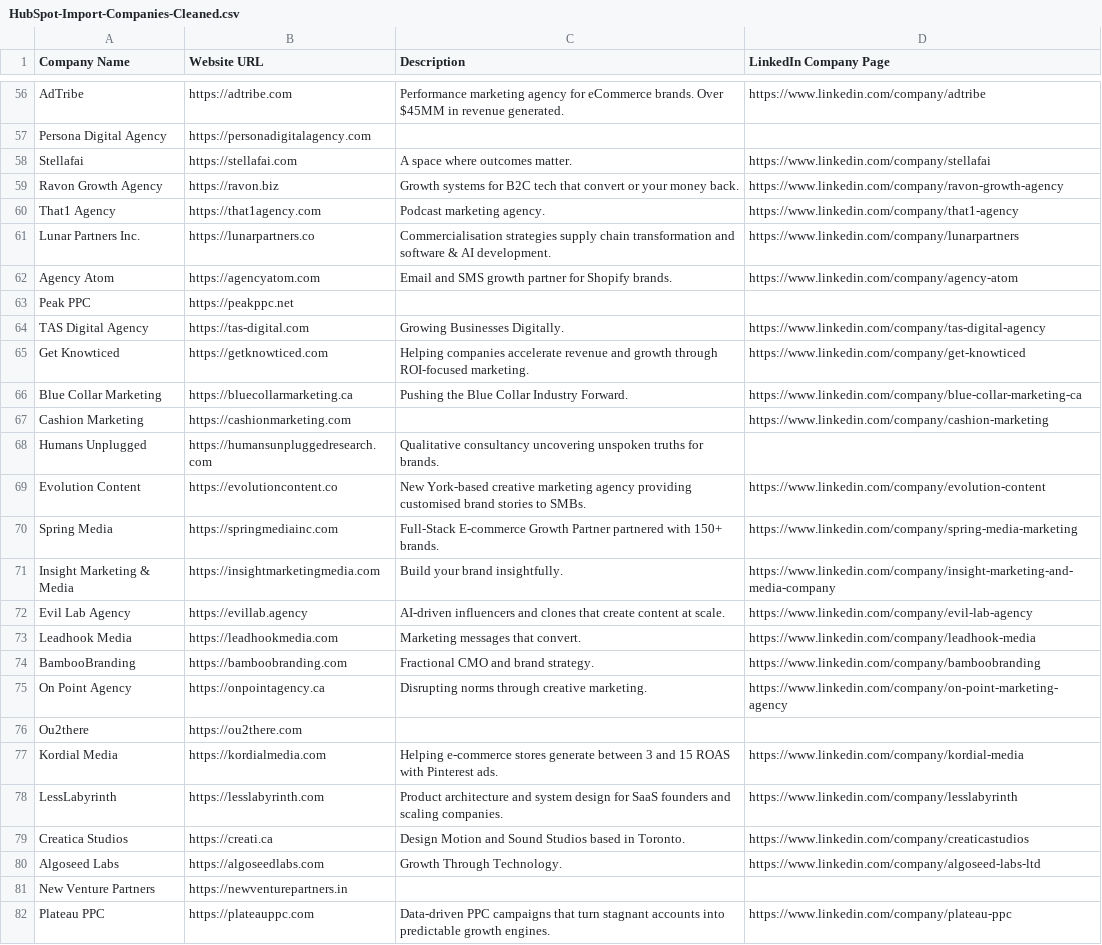
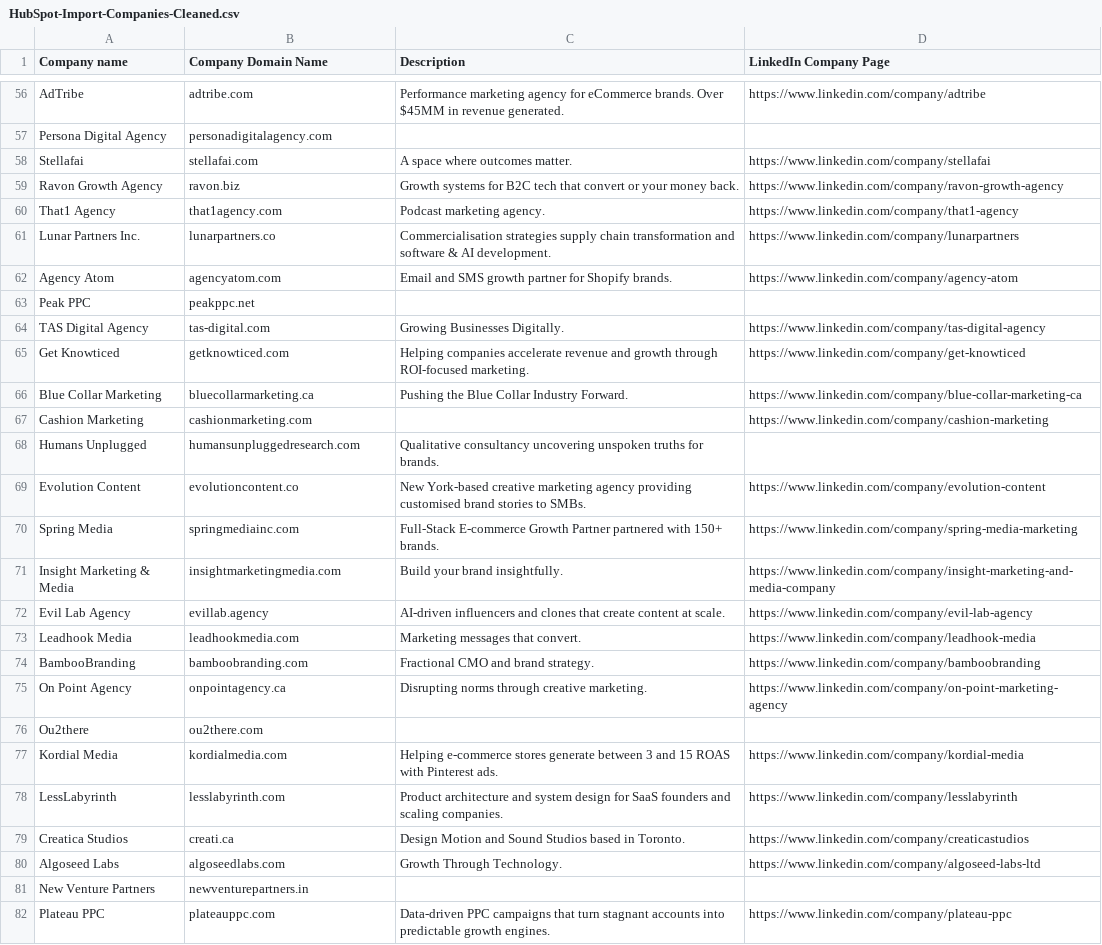
Before and after one commit to ogikicollins/alif-sales-engine, a CSV file: HubSpot-Import-Companies-Cleaned.csv, drawn as a sheet; only a part is shown, gaps mark what is left out; the diff covers the shown part only; the diff names each change by its address in the sheet, - before the commit and + after, or states it on an @@ line.

```diff
--- a/HubSpot-Import-Companies-Cleaned.csv
+++ b/HubSpot-Import-Companies-Cleaned.csv
-A1: Company Name
+A1: Company name
-B1: Website URL
+B1: Company Domain Name
-B56 (Company Domain Name): https://adtribe.com
+B56 (Company Domain Name): adtribe.com
-B57 (Company Domain Name): https://personadigitalagency.com
+B57 (Company Domain Name): personadigitalagency.com
-B58 (Company Domain Name): https://stellafai.com
+B58 (Company Domain Name): stellafai.com
-B59 (Company Domain Name): https://ravon.biz
+B59 (Company Domain Name): ravon.biz
-B60 (Company Domain Name): https://that1agency.com
+B60 (Company Domain Name): that1agency.com
-B61 (Company Domain Name): https://lunarpartners.co
+B61 (Company Domain Name): lunarpartners.co
-B62 (Company Domain Name): https://agencyatom.com
+B62 (Company Domain Name): agencyatom.com
-B63 (Company Domain Name): https://peakppc.net
+B63 (Company Domain Name): peakppc.net
-B64 (Company Domain Name): https://tas-digital.com
+B64 (Company Domain Name): tas-digital.com
-B65 (Company Domain Name): https://getknowticed.com
+B65 (Company Domain Name): getknowticed.com
-B66 (Company Domain Name): https://bluecollarmarketing.ca
+B66 (Company Domain Name): bluecollarmarketing.ca
-B67 (Company Domain Name): https://cashionmarketing.com
+B67 (Company Domain Name): cashionmarketing.com
-B68 (Company Domain Name): https://humansunpluggedresearch.com
+B68 (Company Domain Name): humansunpluggedresearch.com
-B69 (Company Domain Name): https://evolutioncontent.co
+B69 (Company Domain Name): evolutioncontent.co
-B70 (Company Domain Name): https://springmediainc.com
+B70 (Company Domain Name): springmediainc.com
-B71 (Company Domain Name): https://insightmarketingmedia.com
+B71 (Company Domain Name): insightmarketingmedia.com
-B72 (Company Domain Name): https://evillab.agency
+B72 (Company Domain Name): evillab.agency
-B73 (Company Domain Name): https://leadhookmedia.com
+B73 (Company Domain Name): leadhookmedia.com
-B74 (Company Domain Name): https://bamboobranding.com
+B74 (Company Domain Name): bamboobranding.com
-B75 (Company Domain Name): https://onpointagency.ca
+B75 (Company Domain Name): onpointagency.ca
-B76 (Company Domain Name): https://ou2there.com
+B76 (Company Domain Name): ou2there.com
-B77 (Company Domain Name): https://kordialmedia.com
+B77 (Company Domain Name): kordialmedia.com
-B78 (Company Domain Name): https://lesslabyrinth.com
+B78 (Company Domain Name): lesslabyrinth.com
-B79 (Company Domain Name): https://creati.ca
+B79 (Company Domain Name): creati.ca
-B80 (Company Domain Name): https://algoseedlabs.com
+B80 (Company Domain Name): algoseedlabs.com
-B81 (Company Domain Name): https://newventurepartners.in
+B81 (Company Domain Name): newventurepartners.in
-B82 (Company Domain Name): https://plateauppc.com
+B82 (Company Domain Name): plateauppc.com
```
Also changed, not shown: 3 added rows and 60 edited cells elsewhere in this file, HubSpot-Import-Contacts-Cleaned.csv, HubSpot-Import-Deals-Cleaned.csv.
